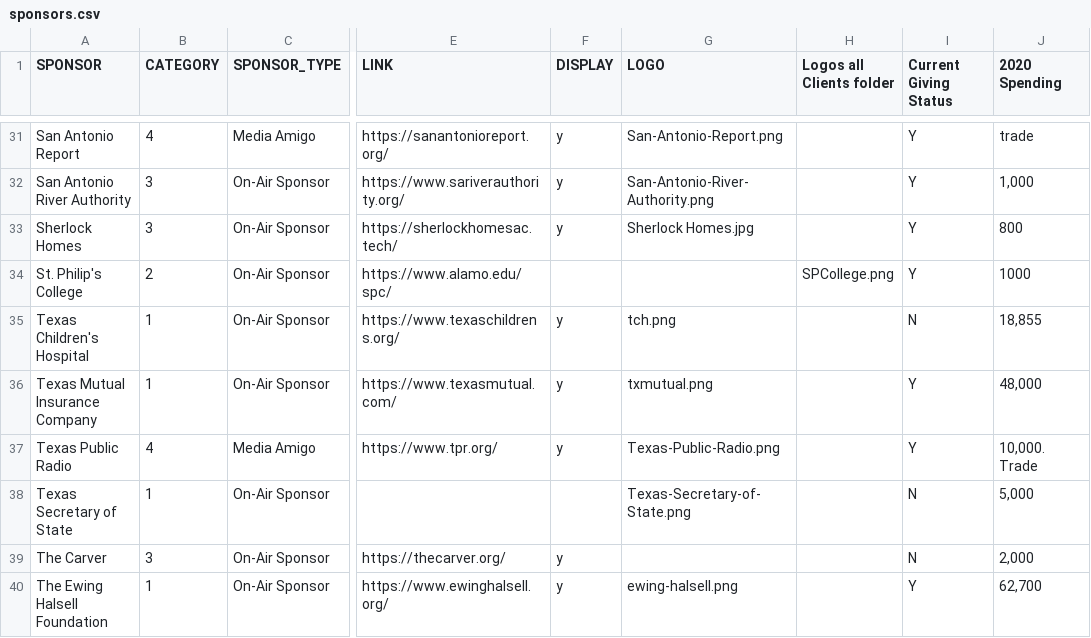
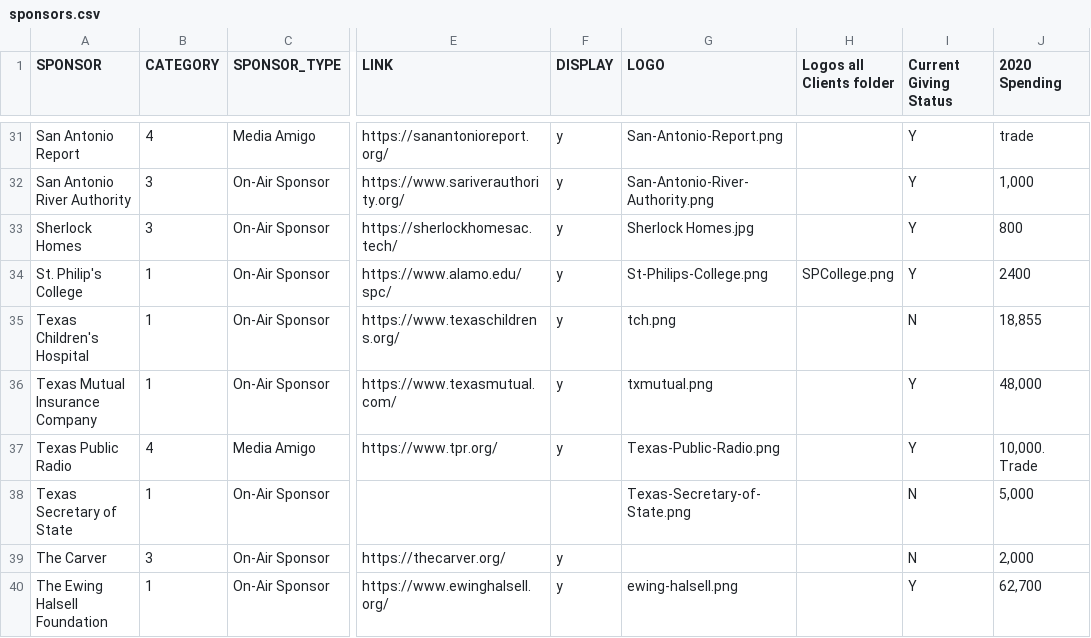
Before and after one commit to ptdriscoll/klrn-corporate-support-front-end, a CSV file: dist/data/sponsors.csv, drawn as a sheet; only a part is shown, gaps mark what is left out; the diff names each change by its address in the sheet, - before the commit and + after, or states it on an @@ line.

```diff
--- a/dist/data/sponsors.csv
+++ b/dist/data/sponsors.csv
-B34 (CATEGORY): 2
+B34 (CATEGORY): 1
-F34 (DISPLAY): (empty)
+F34 (DISPLAY): y
-G34 (LOGO): (empty)
+G34 (LOGO): St-Philips-College.png
-J34 (2020 Spending): 1000
+J34 (2020 Spending): 2400
```
Also changed, not shown: src/data/sponsors.csv, 2 other files.
